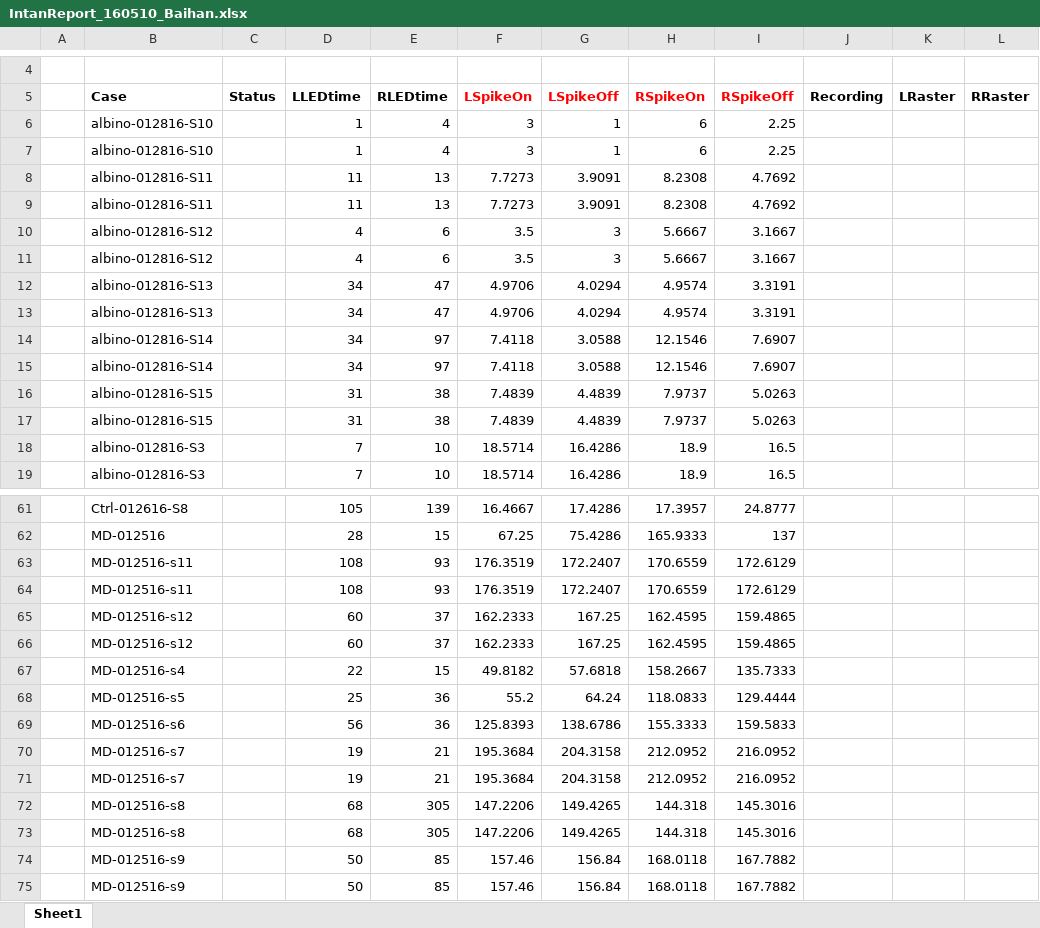
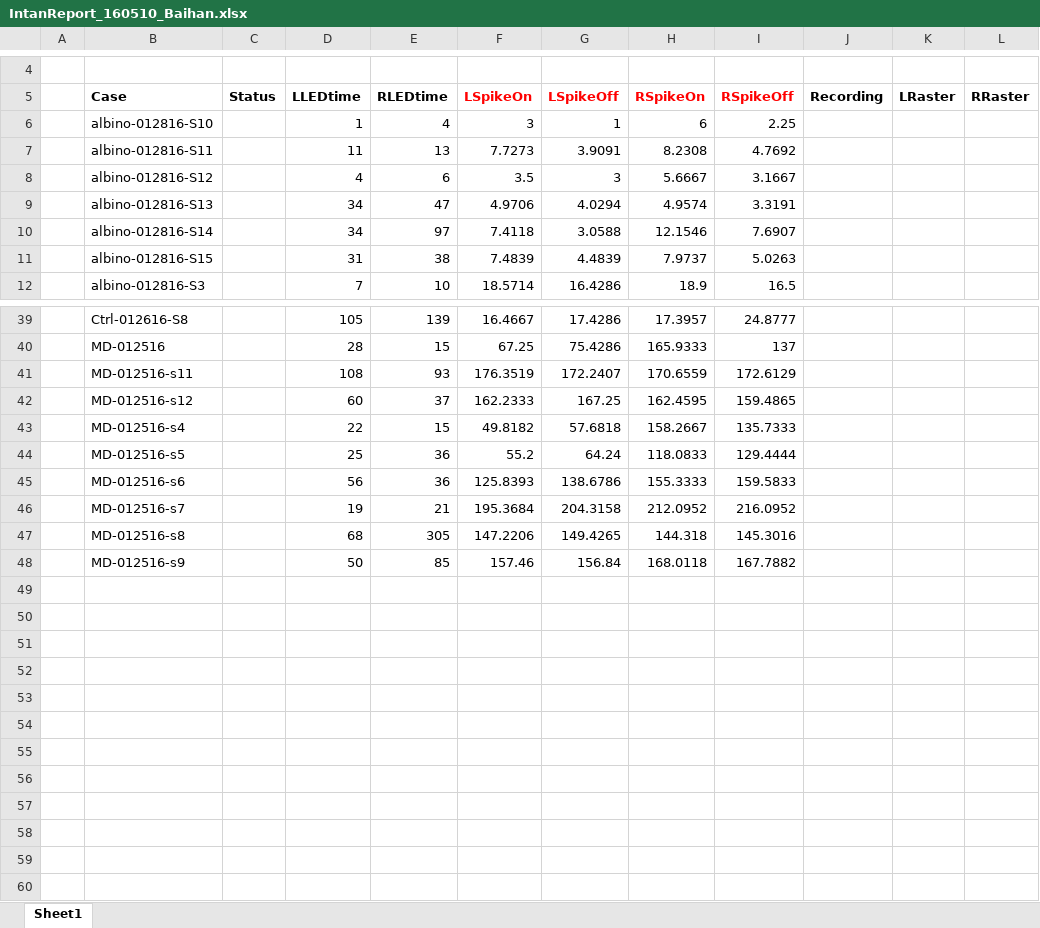
Before and after one commit to doerlbh/OLab_IntanEphys, an Excel workbook: IntanReport_160510_Baihan.xlsx, sheet Sheet1, drawn as a sheet; only a part is shown, gaps mark what is left out; values as stored, in another font and other column widths than the file's, no borders; the diff covers the shown part only; the diff names each change by its address in the sheet, - before the commit and + after, or states it on an @@ line.

```diff
--- a/IntanReport_160510_Baihan.xlsx (sheet Sheet1)
+++ b/IntanReport_160510_Baihan.xlsx (sheet Sheet1)
-row 7:  | albino-012816-S10 |  | 1 | 4 | 3 | 1 | 6 | 2.25
-row 8:  | albino-012816-S11 |  | 11 | 13 | 7.7273 | 3.9091 | 8.2308 | 4.7692
-row 11:  | albino-012816-S12 |  | 4 | 6 | 3.5 | 3 | 5.6667 | 3.1667
-row 12:  | albino-012816-S13 |  | 34 | 47 | 4.9706 | 4.0294 | 4.9574 | 3.3191
-row 15:  | albino-012816-S14 |  | 34 | 97 | 7.4118 | 3.0588 | 12.1546 | 7.6907
-row 17:  | albino-012816-S15 |  | 31 | 38 | 7.4839 | 4.4839 | 7.9737 | 5.0263
-row 18:  | albino-012816-S3 |  | 7 | 10 | 18.5714 | 16.4286 | 18.9 | 16.5
-row 64:  | MD-012516-s11 |  | 108 | 93 | 176.3519 | 172.2407 | 170.6559 | 172.6129
-row 65:  | MD-012516-s12 |  | 60 | 37 | 162.2333 | 167.25 | 162.4595 | 159.4865
-row 71:  | MD-012516-s7 |  | 19 | 21 | 195.3684 | 204.3158 | 212.0952 | 216.0952
-row 73:  | MD-012516-s8 |  | 68 | 305 | 147.2206 | 149.4265 | 144.318 | 145.3016
-row 74:  | MD-012516-s9 |  | 50 | 85 | 157.46 | 156.84 | 168.0118 | 167.7882
```
Also changed, not shown: 15 removed rows elsewhere in this sheet, 3 other files.
